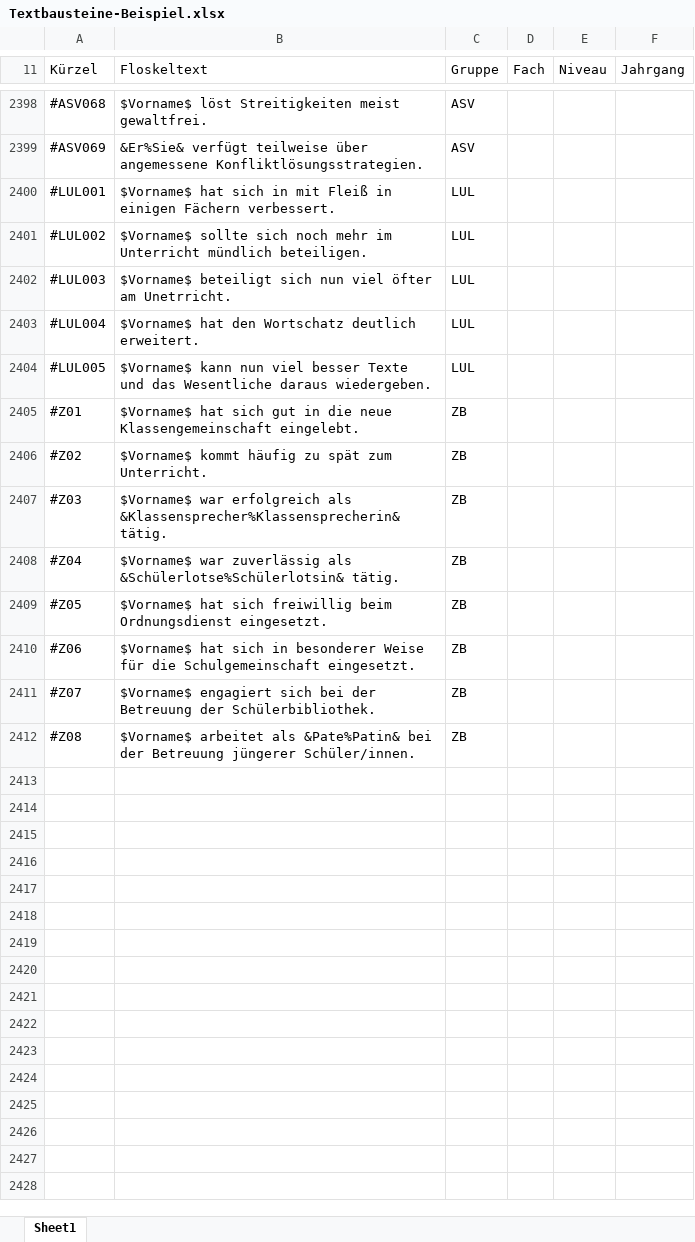
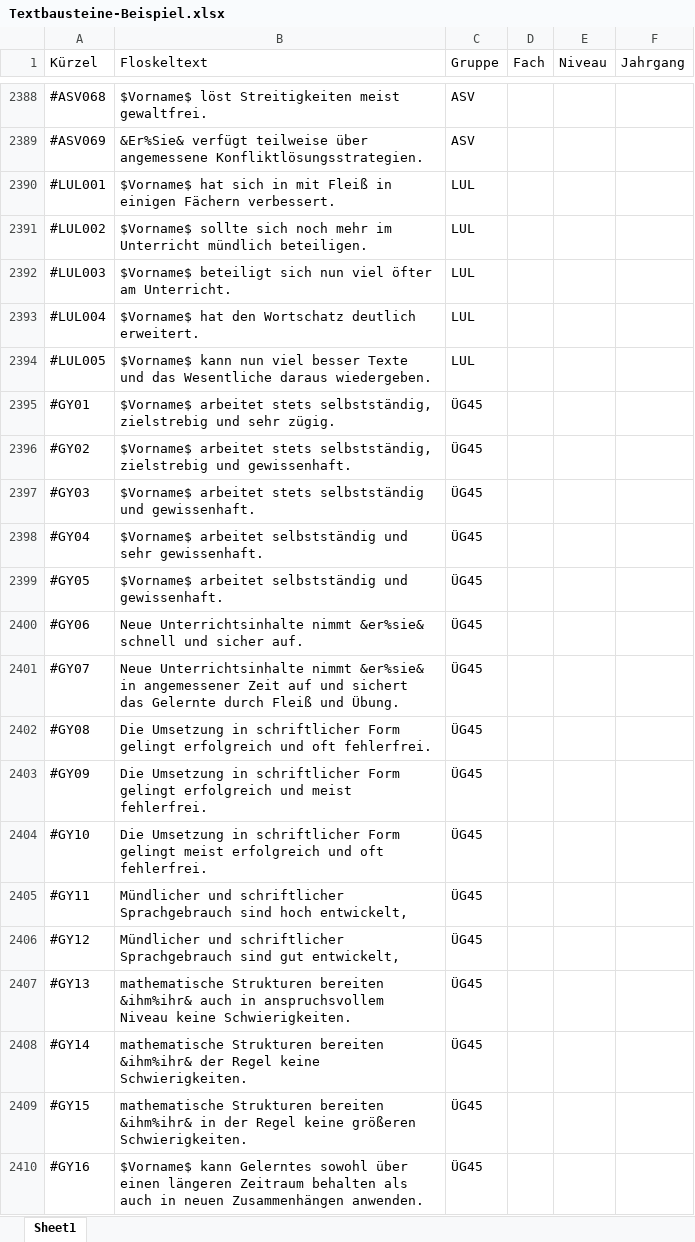
Before and after one commit to SVWS-NRW/Schild-NRW-GS-Zeugnisse, an Excel workbook: Textbausteine/Textbausteine-Beispiel.xlsx, sheet Sheet1, drawn as a sheet; only a part is shown, gaps mark what is left out; the shorter side is filled out with more unchanged rows; values as stored, in another font and other column widths than the file's, no borders; addresses are those after the commit; the diff covers the shown part only; the diff names each change by its address in the sheet, - before the commit and + after, or states it on an @@ line.

```diff
--- a/Textbausteine/Textbausteine-Beispiel.xlsx (sheet Sheet1)
+++ b/Textbausteine/Textbausteine-Beispiel.xlsx (sheet Sheet1)
-B2392 (Floskeltext): …öfter am Unetrricht.
+B2392 (Floskeltext): …öfter am Unterricht.
+row 2395: #GY01 | $Vorname$ arbeitet stets selbstständig, zielstrebig und sehr zügig. | ÜG45
+row 2396: #GY02 | $Vorname$ arbeitet stets selbstständig, zielstrebig und gewissenhaft. | ÜG45
+row 2397: #GY03 | $Vorname$ arbeitet stets selbstständig und gewissenhaft. | ÜG45
+row 2398: #GY04 | $Vorname$ arbeitet selbstständig und sehr gewissenhaft. | ÜG45
+row 2399: #GY05 | $Vorname$ arbeitet selbstständig und gewissenhaft. | ÜG45
+row 2400: #GY06 | Neue Unterrichtsinhalte nimmt &er%sie& schnell und sicher auf. | ÜG45
+row 2401: #GY07 | Neue Unterrichtsinhalte nimmt &er%sie& in angemessener Zeit auf und sichert das Gelernte durch Fleiß und Übung. | ÜG45
+row 2402: #GY08 | Die Umsetzung in schriftlicher Form gelingt erfolgreich und oft fehlerfrei. | ÜG45
+row 2403: #GY09 | Die Umsetzung in schriftlicher Form gelingt erfolgreich und meist fehlerfrei. | ÜG45
+row 2404: #GY10 | Die Umsetzung in schriftlicher Form gelingt meist erfolgreich und oft fehlerfrei. | ÜG45
+row 2405: #GY11 | Mündlicher und schriftlicher Sprachgebrauch sind hoch entwickelt, | ÜG45
+row 2406: #GY12 | Mündlicher und schriftlicher Sprachgebrauch sind gut entwickelt, | ÜG45
+row 2407: #GY13 | mathematische Strukturen bereiten &ihm%ihr& auch in anspruchsvollem Niveau keine Schwierigkeiten. | ÜG45
+row 2408: #GY14 | mathematische Strukturen bereiten &ihm%ihr& der Regel keine Schwierigkeiten. | ÜG45
+row 2409: #GY15 | mathematische Strukturen bereiten &ihm%ihr& in der Regel keine größeren Schwierigkeiten. | ÜG45
+row 2410: #GY16 | $Vorname$ kann Gelerntes sowohl über einen längeren Zeitraum behalten als auch in neuen Zusammenhängen anwenden. | ÜG45
```
Also changed, not shown: 53 added rows, 10 removed rows and 185 edited cells elsewhere in this sheet.
